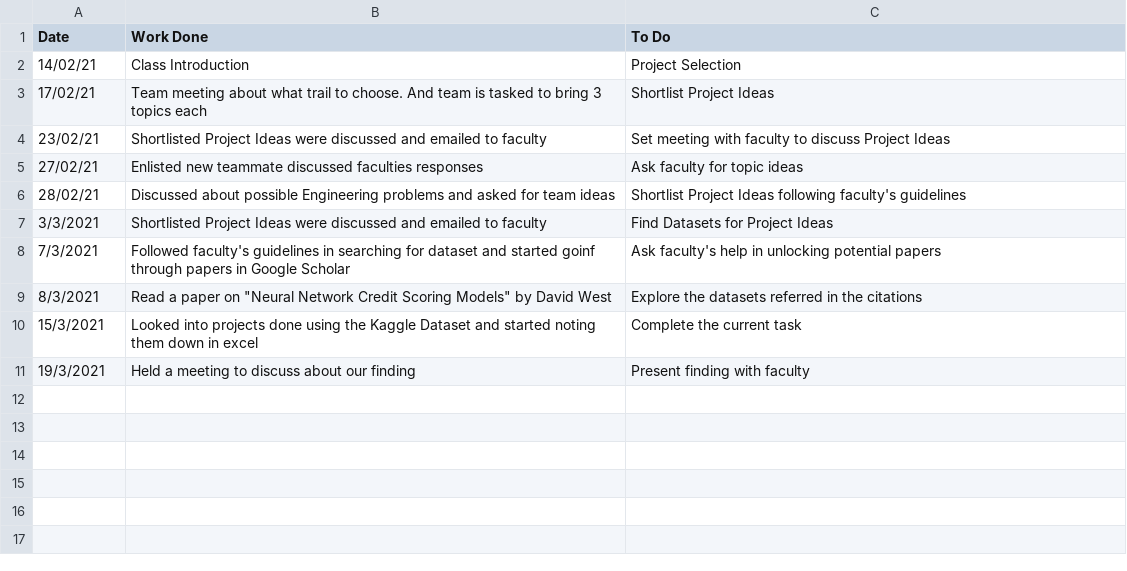
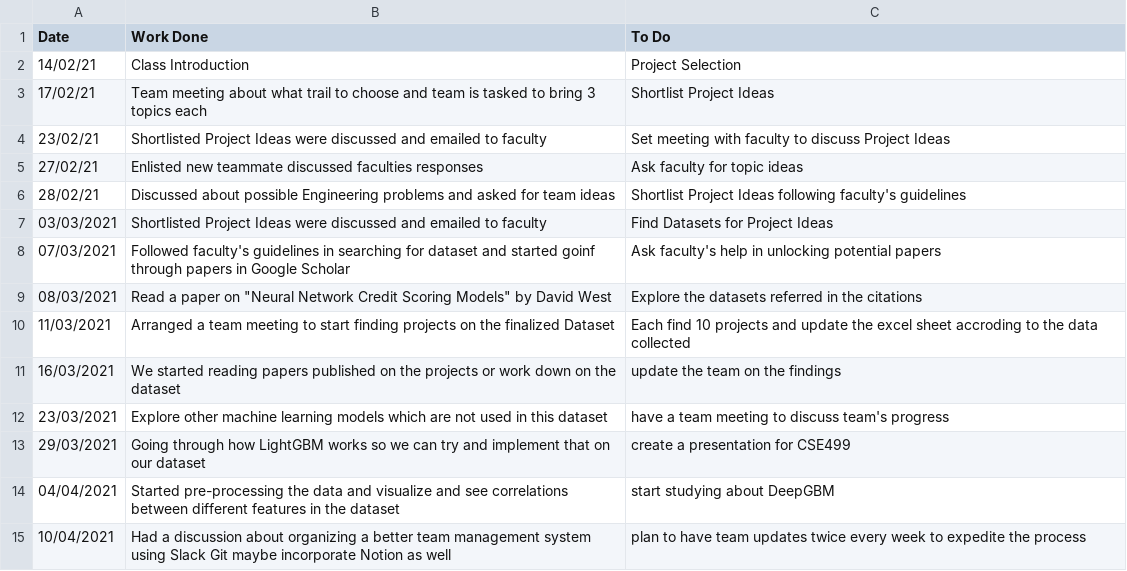
Before and after one commit to sakibsadmanshajib/CSE499, a CSV file: journal_1731201042.csv, drawn as a sheet.

Commit message:
Updated Journal

```diff
--- a/journal_1731201042.csv
+++ b/journal_1731201042.csv
@@ -2,3 +2,3 @@ Date,Work Done,To Do,
 14/02/21,Class Introduction,Project Selection,
-17/02/21,Team meeting about what trail to choose. And team is tasked to bring 3 topics each,Shortlist Project Ideas,
+17/02/21,Team meeting about what trail to choose and team is tasked to bring 3 topics each,Shortlist Project Ideas,
 23/02/21,Shortlisted Project Ideas were discussed and emailed to faculty,Set meeting with faculty to discuss Project Ideas,
@@ -6,6 +6,10 @@ Date,Work Done,To Do,
 28/02/21,Discussed about possible Engineering problems and asked for team ideas,Shortlist Project Ideas following faculty's guidelines,
-3/3/2021,Shortlisted Project Ideas were discussed and emailed to faculty,Find Datasets for Project Ideas,
-7/3/2021,Followed faculty's guidelines in searching for dataset and started goinf through papers in Google Scholar,Ask faculty's help in unlocking potential papers,
-8/3/2021,Read a paper on "Neural Network Credit Scoring Models" by David West,Explore the datasets referred in the citations,
-15/3/2021,Looked into projects done using the Kaggle Dataset and started noting them down in excel, Complete the current task,
-19/3/2021,Held a meeting to discuss about our finding,Present finding with faculty,
+03/03/2021,Shortlisted Project Ideas were discussed and emailed to faculty,Find Datasets for Project Ideas,
+07/03/2021,Followed faculty's guidelines in searching for dataset and started goinf through papers in Google Scholar,Ask faculty's help in unlocking potential papers,
+08/03/2021,Read a paper on "Neural Network Credit Scoring Models" by David West,Explore the datasets referred in the citations,
+11/03/2021,Arranged a team meeting to start finding projects on the finalized Dataset, Each find 10 projects and update the excel sheet accroding to the data collected,
+16/03/2021,We started reading papers published on the projects or work down on the dataset, update the team on the findings,
+23/03/2021,Explore other machine learning models which are not used in this dataset, have a team meeting to discuss team's progress,
+29/03/2021,Going through how LightGBM works so we can try and implement that on our dataset, create a presentation for CSE499,
+04/04/2021,Started pre-processing the data and visualize and see correlations between different features in the dataset, start studying about DeepGBM,
+10/04/2021,Had a discussion about organizing a better team management system using Slack Git maybe incorporate Notion as well, plan to have team updates twice every week to expedite the process,
```
